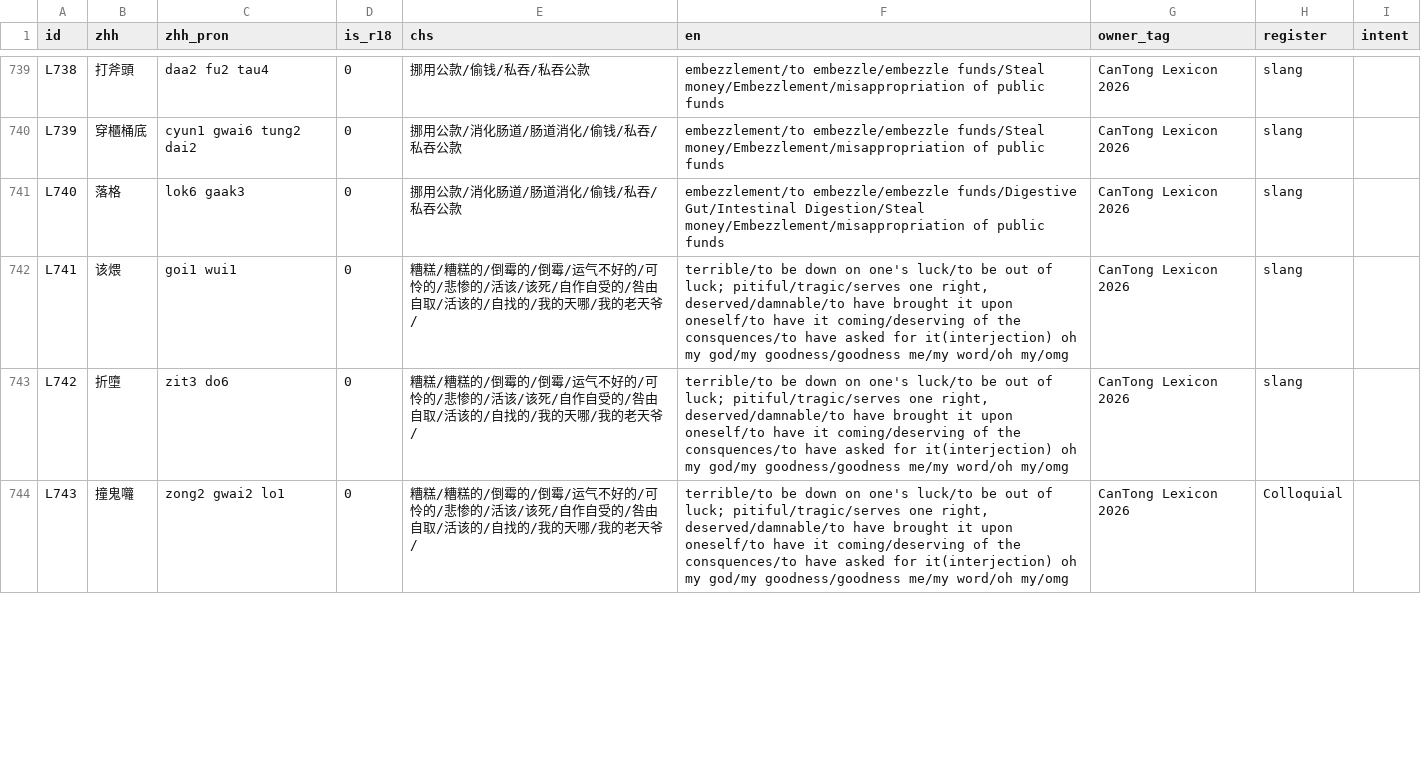
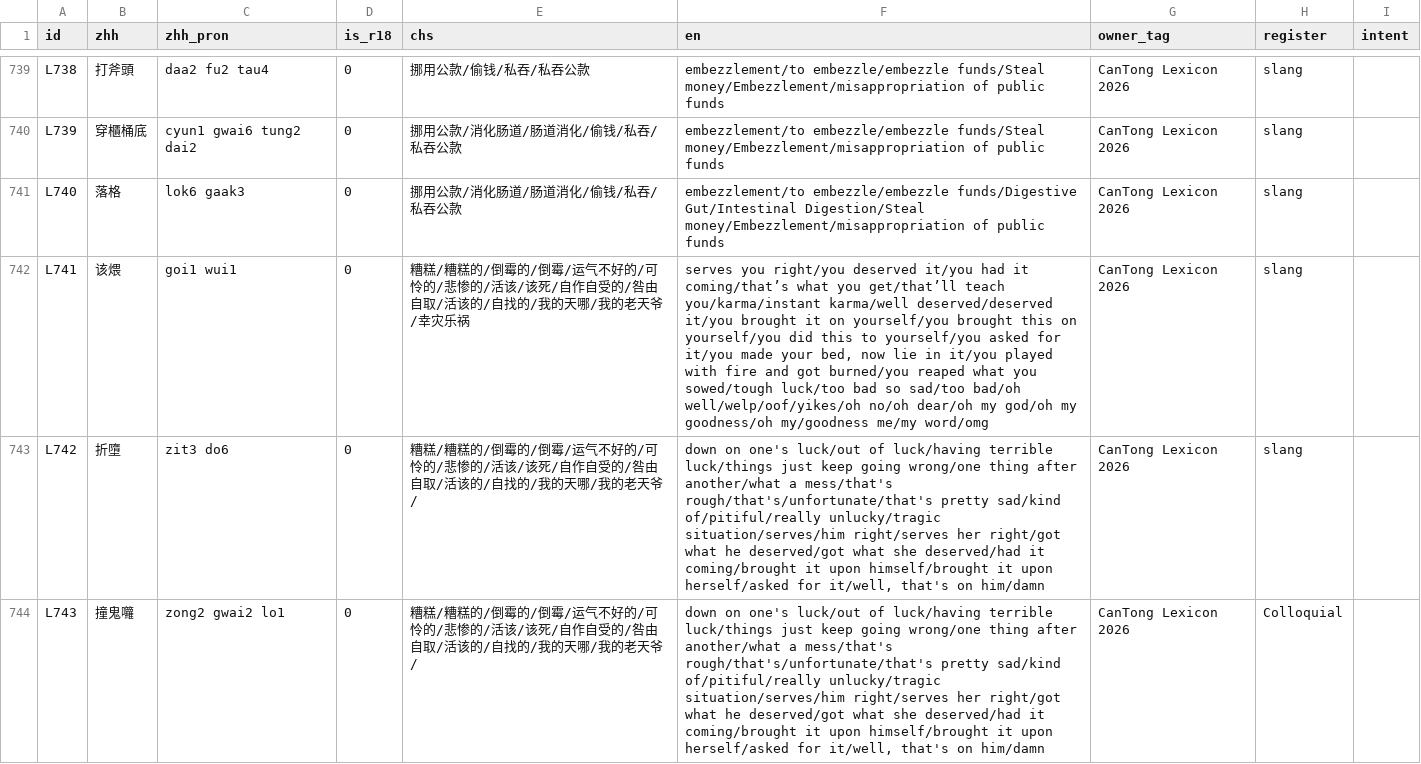
Before and after one commit to Joker9405/can-tongv2, a CSV file: public/lexeme.csv, drawn as a sheet; only a part is shown, gaps mark what is left out; the diff covers the shown part only.

```diff
--- a/public/lexeme.csv
+++ b/public/lexeme.csv
@@ -743,4 +743,4 @@ L739,穿櫃桶底,cyun1 gwai6 tung2 dai2,0,挪用公款/消化肠道/肠道消
 L740,落格,lok6 gaak3,0,挪用公款/消化肠道/肠道消化/偷钱/私吞/私吞公款,embezzlement/to embezzle/embezzle funds/Digestive Gut/Intestinal Digestion/Steal money/Embezzlement/misappropriation of public funds,CanTong Lexicon 2026,slang,
-L741,该煨,goi1 wui1,0,糟糕/糟糕的/倒霉的/倒霉/运气不好的/可怜的/悲惨的/活该/该死/自作自受的/咎由自取/活该的/自找的/我的天哪/我的老天爷/,"terrible/to be down on one's luck/to be out of luck; pitiful/tragic/serves one right, deserved/damnable/to have brought it upon oneself/to have it coming/deserving of the consquences/to have asked for it(interjection) oh my god/my goodness/goodness me/my word/oh my/omg",CanTong Lexicon 2026,slang,
-L742,折墮,zit3 do6,0,糟糕/糟糕的/倒霉的/倒霉/运气不好的/可怜的/悲惨的/活该/该死/自作自受的/咎由自取/活该的/自找的/我的天哪/我的老天爷/,"terrible/to be down on one's luck/to be out of luck; pitiful/tragic/serves one right, deserved/damnable/to have brought it upon oneself/to have it coming/deserving of the consquences/to have asked for it(interjection) oh my god/my goodness/goodness me/my word/oh my/omg",CanTong Lexicon 2026,slang,
-L743,撞鬼囖,zong2 gwai2 lo1,0,糟糕/糟糕的/倒霉的/倒霉/运气不好的/可怜的/悲惨的/活该/该死/自作自受的/咎由自取/活该的/自找的/我的天哪/我的老天爷/,"terrible/to be down on one's luck/to be out of luck; pitiful/tragic/serves one right, deserved/damnable/to have brought it upon oneself/to have it coming/deserving of the consquences/to have asked for it(interjection) oh my god/my goodness/goodness me/my word/oh my/omg",CanTong Lexicon 2026,Colloquial,
+L741,该煨,goi1 wui1,0,糟糕/糟糕的/倒霉的/倒霉/运气不好的/可怜的/悲惨的/活该/该死/自作自受的/咎由自取/活该的/自找的/我的天哪/我的老天爷/幸灾乐祸,"serves you right/you deserved it/you had it coming/that’s what you get/that’ll teach you/karma/instant karma/well deserved/deserved it/you brought it on yourself/you brought this on yourself/you did this to yourself/you asked for it/you made your bed, now lie in it/you played with fire and got burned/you reaped what you sowed/tough luck/too bad so sad/too bad/oh well/welp/oof/yikes/oh no/oh dear/oh my god/oh my goodness/oh my/goodness me/my word/omg",CanTong Lexicon 2026,slang,
+L742,折墮,zit3 do6,0,糟糕/糟糕的/倒霉的/倒霉/运气不好的/可怜的/悲惨的/活该/该死/自作自受的/咎由自取/活该的/自找的/我的天哪/我的老天爷/,"down on one's luck/out of luck/having terrible luck/things just keep going wrong/one thing after another/what a mess/that's rough/that's/unfortunate/that's pretty sad/kind of/pitiful/really unlucky/tragic situation/serves/him right/serves her right/got what he deserved/got what she deserved/had it coming/brought it upon himself/brought it upon herself/asked for it/well, that's on him/damn",CanTong Lexicon 2026,slang,
+L743,撞鬼囖,zong2 gwai2 lo1,0,糟糕/糟糕的/倒霉的/倒霉/运气不好的/可怜的/悲惨的/活该/该死/自作自受的/咎由自取/活该的/自找的/我的天哪/我的老天爷/,"down on one's luck/out of luck/having terrible luck/things just keep going wrong/one thing after another/what a mess/that's rough/that's/unfortunate/that's pretty sad/kind of/pitiful/really unlucky/tragic situation/serves/him right/serves her right/got what he deserved/got what she deserved/had it coming/brought it upon himself/brought it upon herself/asked for it/well, that's on him/damn",CanTong Lexicon 2026,Colloquial,
```
Also changed, not shown: 25 added rows, 1 removed row and 17 edited cells elsewhere in this file.
